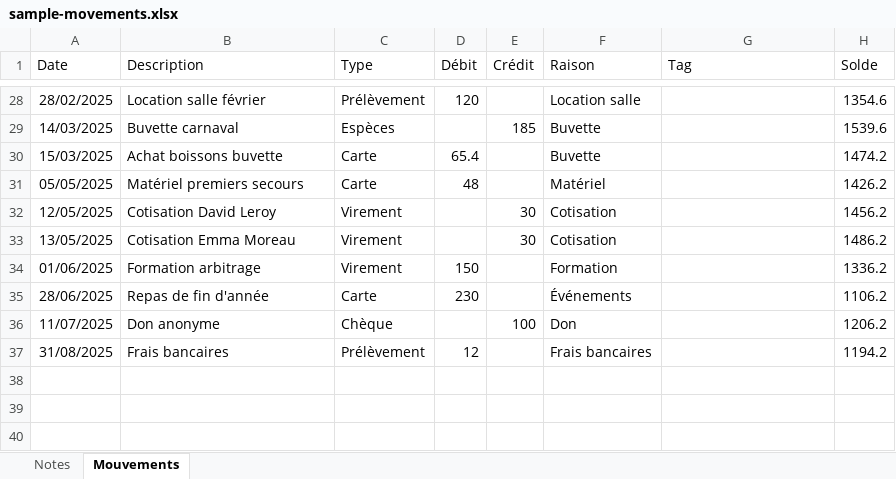
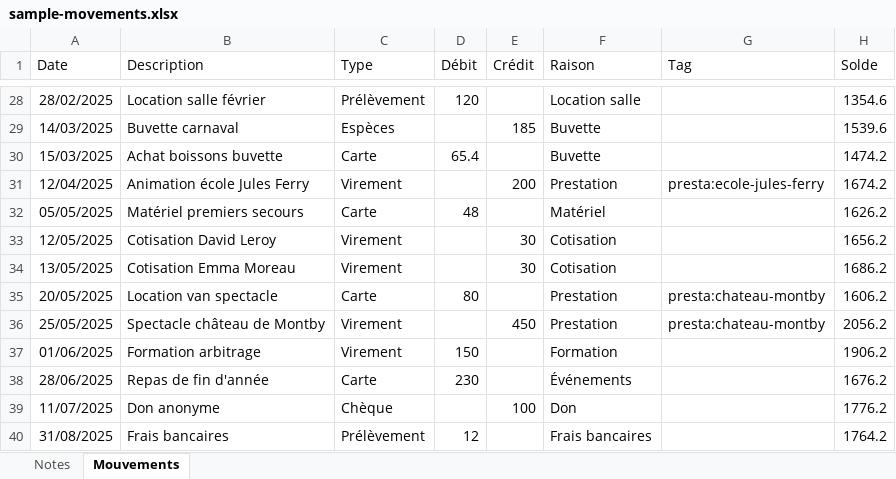
Before and after one commit to vincent-psarga/agm-dashboard, an Excel workbook: public/sample-movements.xlsx, sheet Mouvements, drawn as a sheet; only a part is shown, gaps mark what is left out; values as stored, in another font and other column widths than the file's, no borders; addresses are those after the commit; the diff names each change by its address in the sheet, - before the commit and + after, or states it on an @@ line.

```diff
--- a/public/sample-movements.xlsx (sheet Mouvements)
+++ b/public/sample-movements.xlsx (sheet Mouvements)
+row 31: 12/04/2025 | Animation école Jules Ferry | Virement |  | 200 | Prestation | presta:ecole-jules-ferry | 1674.2
-H32 (Solde): 1426.2
+H32 (Solde): 1626.2
-H33 (Solde): 1456.2
+H33 (Solde): 1656.2
-H34 (Solde): 1486.2
+H34 (Solde): 1686.2
+row 35: 20/05/2025 | Location van spectacle | Carte | 80 |  | Prestation | presta:chateau-montby | 1606.2
+row 36: 25/05/2025 | Spectacle château de Montby | Virement |  | 450 | Prestation | presta:chateau-montby | 2056.2
-H37 (Solde): 1336.2
+H37 (Solde): 1906.2
-H38 (Solde): 1106.2
+H38 (Solde): 1676.2
-H39 (Solde): 1206.2
+H39 (Solde): 1776.2
-H40 (Solde): 1194.2
+H40 (Solde): 1764.2
```
Also changed, not shown: 1 other file.
